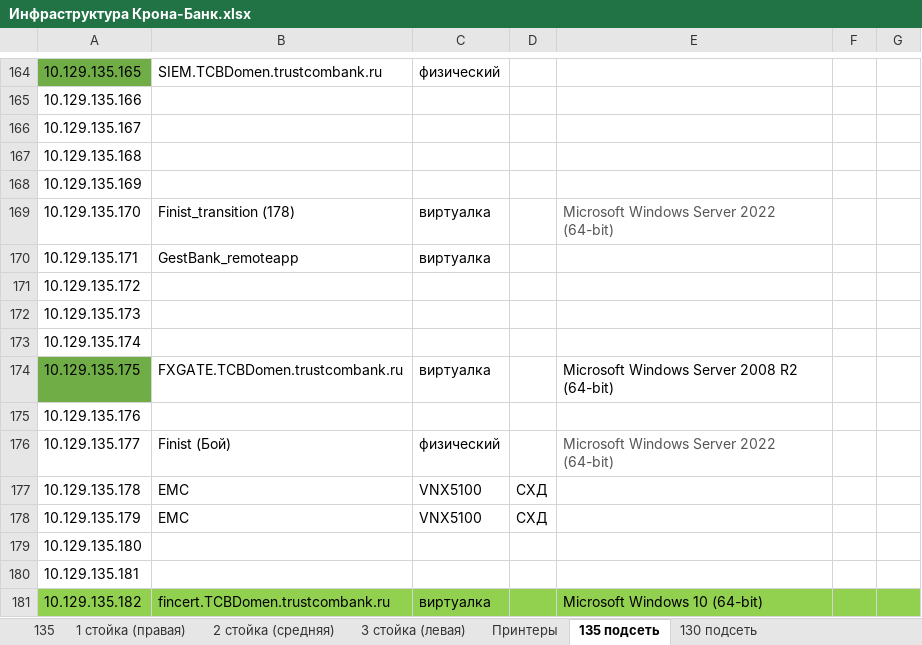
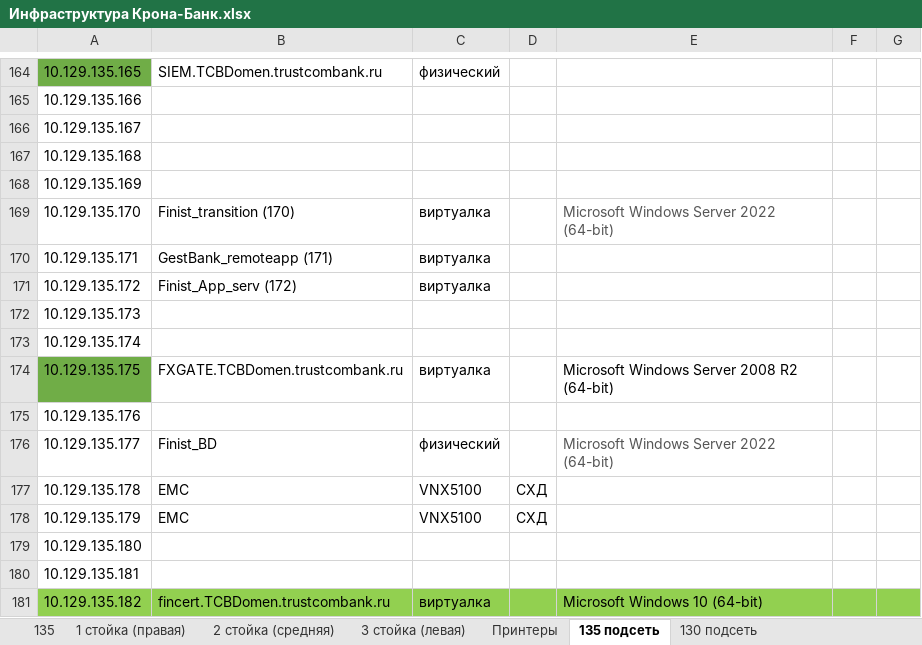
Before and after one commit to IST-Nomad/Doc, an Excel workbook: Инфраструктура Крона-Банк.xlsx, sheet 135 подсеть, drawn as a sheet; only a part is shown, gaps mark what is left out; values as stored, in another font and other column widths than the file's, no borders; the diff names each change by its address in the sheet, - before the commit and + after, or states it on an @@ line.

```diff
--- a/Инфраструктура Крона-Банк.xlsx (sheet 135 подсеть)
+++ b/Инфраструктура Крона-Банк.xlsx (sheet 135 подсеть)
-B169: Finist_transition (178)
+B169: Finist_transition (170)
-B170: GestBank_remoteapp
+B170: GestBank_remoteapp (171)
-B171: (empty)
+B171: Finist_App_serv (172)
-C171: (empty)
+C171: виртуалка
-B176: Finist (Бой)
+B176: Finist_BD
```
Also changed, not shown: 3 other files.
